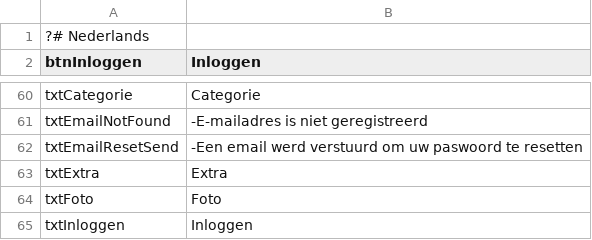
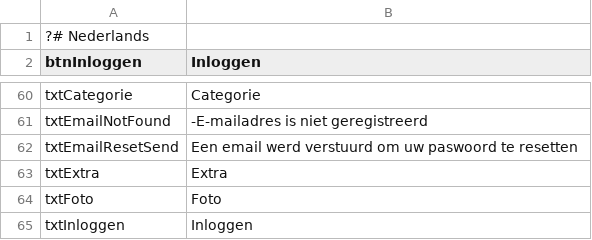
Before and after one commit to thomaswinsol/eindwerk, a CSV file: application/configs/lang/nl.csv, drawn as a sheet; only a part is shown, gaps mark what is left out.

```diff
--- a/application/configs/lang/nl.csv
+++ b/application/configs/lang/nl.csv
@@ -61,3 +61,3 @@ txtCategorie;Categorie
 txtEmailNotFound;-E-mailadres is niet geregistreerd
-txtEmailResetSend;-Een email werd verstuurd om uw paswoord te resetten
+txtEmailResetSend;Een email werd verstuurd om uw paswoord te resetten
 txtExtra;Extra
```
Also changed, not shown: application/configs/lang/en.csv, application/configs/lang/fr.csv.
